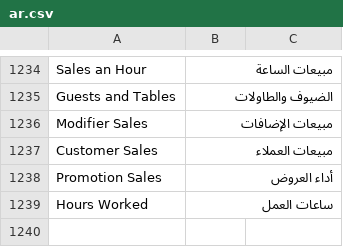
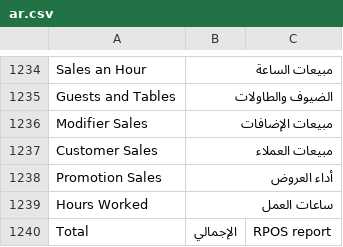
Before and after one commit to hh2000h4000/ruzmh_restaurant_pos, a CSV file: restaurant_pos/translations/ar.csv, drawn as a sheet; only a part is shown, gaps mark what is left out.

```diff
--- a/restaurant_pos/translations/ar.csv
+++ b/restaurant_pos/translations/ar.csv
@@ -1239 +1239,2 @@ Promotion Sales,أداء العروض
 Hours Worked,ساعات العمل
+Total,الإجمالي,RPOS report
```
Also changed, not shown: 6 other files.
